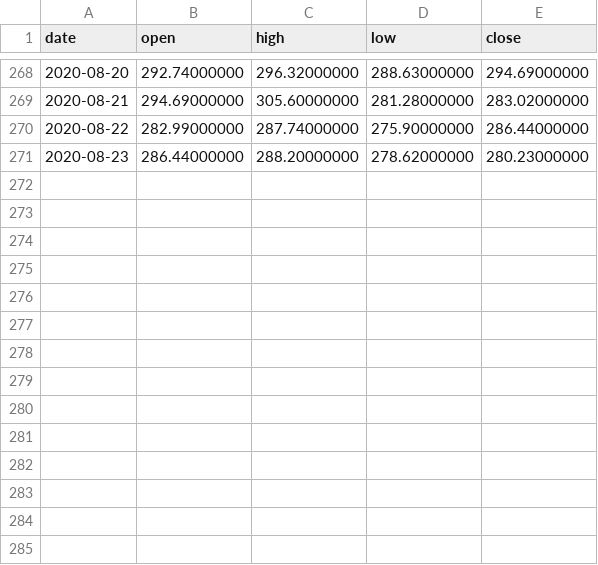
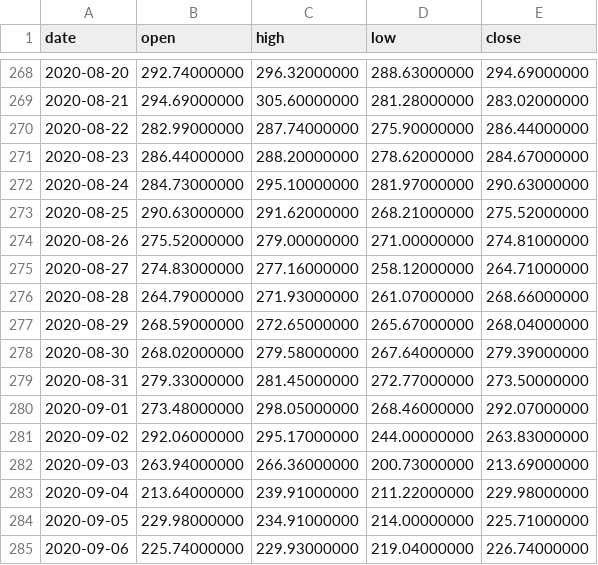
Before and after one commit to whoisksy/bitcoin-ma-50-strategy-ROI, a CSV file: BCHUSDT.csv, drawn as a sheet; only a part is shown, gaps mark what is left out.

```diff
--- a/BCHUSDT.csv
+++ b/BCHUSDT.csv
@@ -270,2 +270,16 @@ date,open,high,low,close
 2020-08-22,282.99000000,287.74000000,275.90000000,286.44000000
-2020-08-23,286.44000000,288.20000000,278.62000000,280.23000000
+2020-08-23,286.44000000,288.20000000,278.62000000,284.67000000
+2020-08-24,284.73000000,295.10000000,281.97000000,290.63000000
+2020-08-25,290.63000000,291.62000000,268.21000000,275.52000000
+2020-08-26,275.52000000,279.00000000,271.00000000,274.81000000
+2020-08-27,274.83000000,277.16000000,258.12000000,264.71000000
+2020-08-28,264.79000000,271.93000000,261.07000000,268.66000000
+2020-08-29,268.59000000,272.65000000,265.67000000,268.04000000
+2020-08-30,268.02000000,279.58000000,267.64000000,279.39000000
+2020-08-31,279.33000000,281.45000000,272.77000000,273.50000000
+2020-09-01,273.48000000,298.05000000,268.46000000,292.07000000
+2020-09-02,292.06000000,295.17000000,244.00000000,263.83000000
+2020-09-03,263.94000000,266.36000000,200.73000000,213.69000000
+2020-09-04,213.64000000,239.91000000,211.22000000,229.98000000
+2020-09-05,229.98000000,234.91000000,214.00000000,225.71000000
+2020-09-06,225.74000000,229.93000000,219.04000000,226.74000000
```
Also changed, not shown: BNBUSDT.csv, BTCUSDT.csv, 14 other files.
